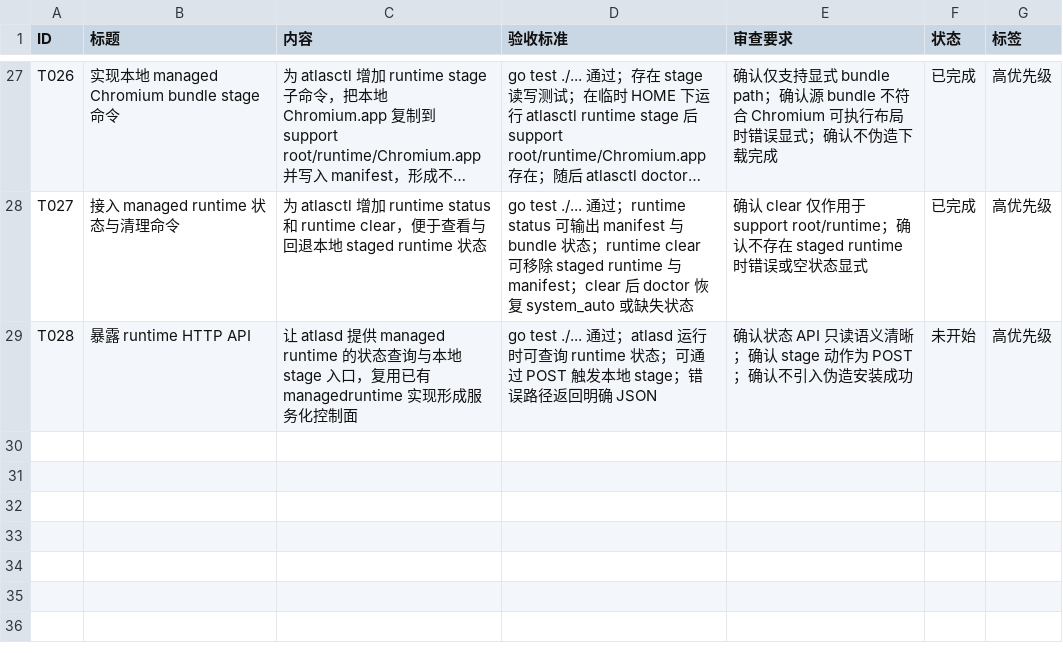
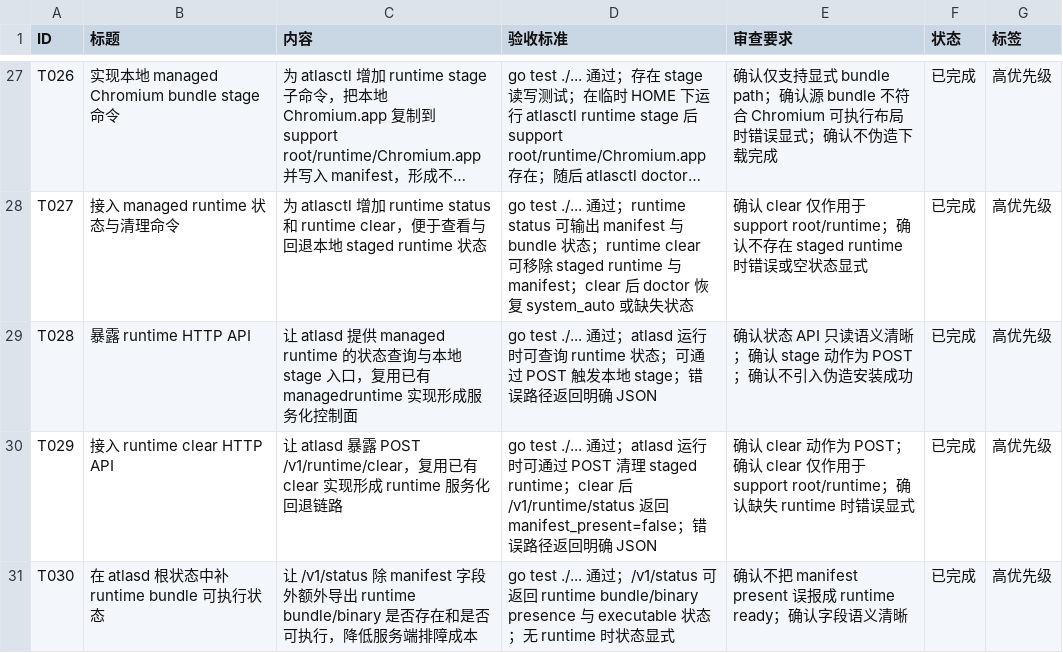
Before and after one commit to MisonL/AtlasX-Go, a CSV file: tasks.csv, drawn as a sheet; only a part is shown, gaps mark what is left out; long unchanged cells end in …; the diff names each change by its address in the sheet, - before the commit and + after, or states it on an @@ line.

Commit message:
Add runtime daemon APIs and status fields

```diff
--- a/tasks.csv
+++ b/tasks.csv
-F29 (状态): 未开始
+F29 (状态): 已完成
+row 30: T029 | 接入 runtime clear HTTP API | 让 atlasd 暴露 POST /v1/runtime/clear，复用已有 clear 实现形成 runtime 服务化回退链路 | go test ./... 通过；atlasd 运行时可通过 POST 清理 staged runtime；clear 后 /v1/runtime/status 返回 manifest_present=false；错误路径返回明确 JSON | 确认 clear 动作为 POST；确认 clear 仅作用于 support root/runtime；确认缺失 runtime 时错误显式 | 已完成 | 高优先级
+row 31: T030 | 在 atlasd 根状态中补 runtime bundle 可执行状态 | 让 /v1/status 除 manifest 字段外额外导出 runtime bundle/binary 是否存在和是否可执行，降低服务端排障成本 | go test ./... 通过；/v1/status 可返回 runtime bundle/binary presence 与 executable 状态；无 runtime 时状态显式 | 确认不把 manifest present 误报成 runtime ready；确认字段语义清晰 | 已完成 | 高优先级
```
Also changed, not shown: 9 other files.
